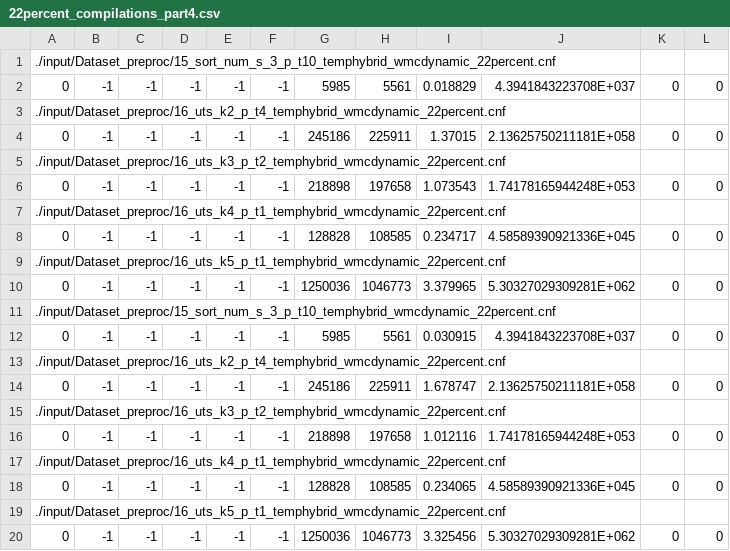
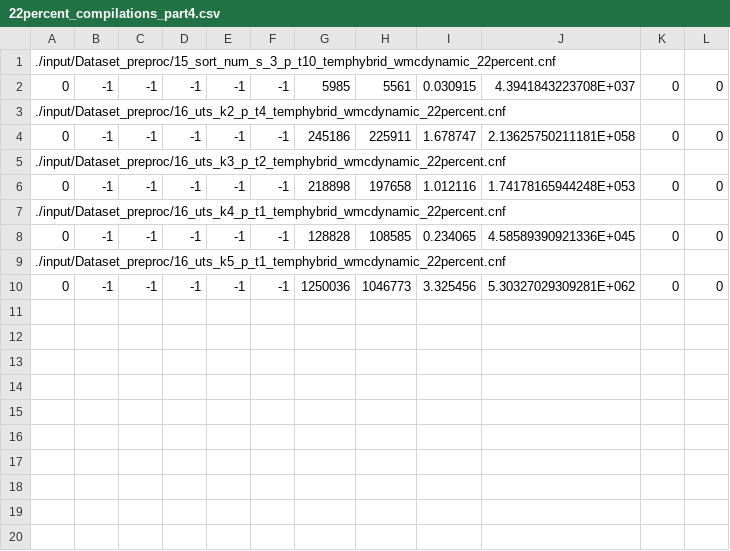
Before and after one commit to baloghAndi/Selective_Backbone_for_WMC, a CSV file: results_aaai2/Dataset_preproc_hybrid_wmc/22percent_compilations_part4.csv, drawn as a sheet; the diff names each change by its address in the sheet, - before the commit and + after, or states it on an @@ line.

```diff
--- a/results_aaai2/Dataset_preproc_hybrid_wmc/22percent_compilations_part4.csv
+++ b/results_aaai2/Dataset_preproc_hybrid_wmc/22percent_compilations_part4.csv
-row 2: 0 | -1 | -1 | -1 | -1 | -1 | 5985 | 5561 | 0.018829 | 4.3941843223708E+037 | 0 | 0
-row 3: ./input/Dataset_preproc/16_uts_k2_p_t4_temphybrid_wmcdynamic_22percent.cnf
-row 4: 0 | -1 | -1 | -1 | -1 | -1 | 245186 | 225911 | 1.37015 | 2.13625750211181E+058 | 0 | 0
-row 5: ./input/Dataset_preproc/16_uts_k3_p_t2_temphybrid_wmcdynamic_22percent.cnf
-row 6: 0 | -1 | -1 | -1 | -1 | -1 | 218898 | 197658 | 1.073543 | 1.74178165944248E+053 | 0 | 0
-row 7: ./input/Dataset_preproc/16_uts_k4_p_t1_temphybrid_wmcdynamic_22percent.cnf
-row 8: 0 | -1 | -1 | -1 | -1 | -1 | 128828 | 108585 | 0.234717 | 4.58589390921336E+045 | 0 | 0
-row 9: ./input/Dataset_preproc/16_uts_k5_p_t1_temphybrid_wmcdynamic_22percent.cnf
-row 10: 0 | -1 | -1 | -1 | -1 | -1 | 1250036 | 1046773 | 3.379965 | 5.30327029309281E+062 | 0 | 0
-row 11: ./input/Dataset_preproc/15_sort_num_s_3_p_t10_temphybrid_wmcdynamic_22percent.cnf
```
Also changed, not shown: 3 other files.
